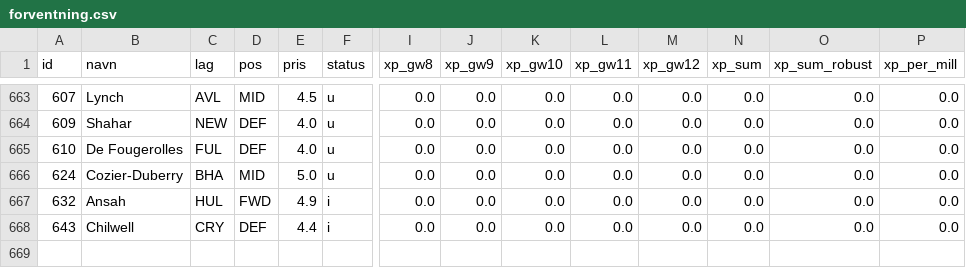
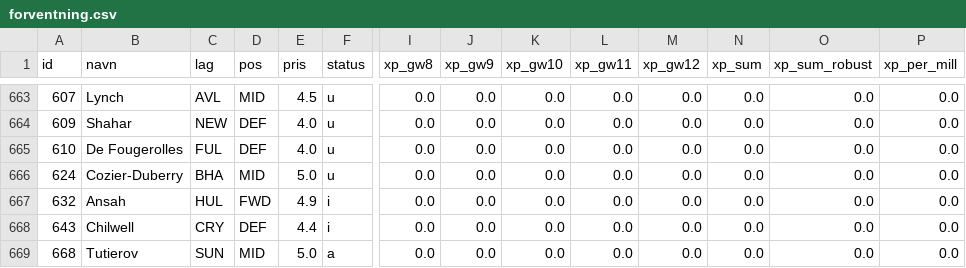
Before and after one commit to steinim/fpl2627, a CSV file: analyse/forventning.csv, drawn as a sheet; only a part is shown, gaps mark what is left out; rows hold the shown columns only; the diff names each change by its address in the sheet, - before the commit and + after, or states it on an @@ line.

```diff
--- a/analyse/forventning.csv
+++ b/analyse/forventning.csv
+row 669: 668 | Tutierov | SUN | MID | 5.0 | a | 0.0 | 0.0 | 0.0 | 0.0 | 0.0 | 0.0 | 0.0 | 0.0
```
Also changed, not shown: 2 other files.
